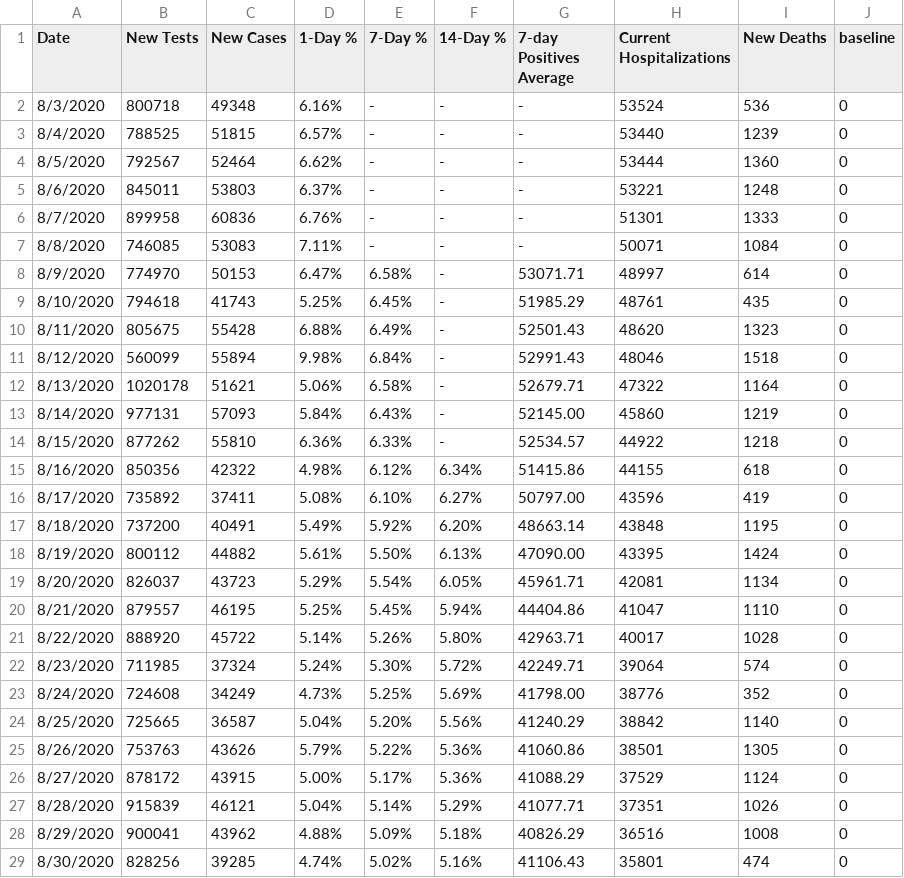
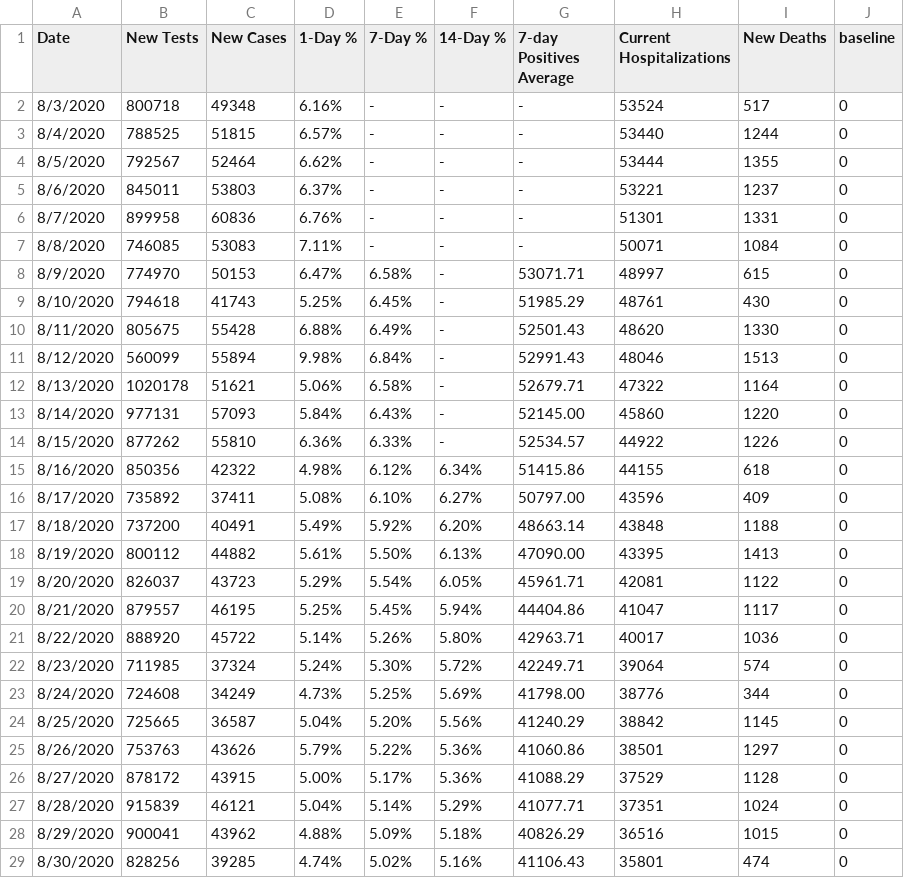
Before and after one commit to violettracker/nyutracker, a CSV file: dynamic/national_chdp.csv, drawn as a sheet; only a part is shown; the diff covers the shown part only.

```diff
--- a/dynamic/national_chdp.csv
+++ b/dynamic/national_chdp.csv
@@ -1,29 +1,29 @@
 Date,New Tests,New Cases,1-Day %,7-Day %,14-Day %,7-day Positives Average,Current Hospitalizations,New Deaths,baseline
-8/3/2020,800718,49348,6.16%,-,-,-,53524,536,0
-8/4/2020,788525,51815,6.57%,-,-,-,53440,1239,0
-8/5/2020,792567,52464,6.62%,-,-,-,53444,1360,0
-8/6/2020,845011,53803,6.37%,-,-,-,53221,1248,0
-8/7/2020,899958,60836,6.76%,-,-,-,51301,1333,0
+8/3/2020,800718,49348,6.16%,-,-,-,53524,517,0
+8/4/2020,788525,51815,6.57%,-,-,-,53440,1244,0
+8/5/2020,792567,52464,6.62%,-,-,-,53444,1355,0
+8/6/2020,845011,53803,6.37%,-,-,-,53221,1237,0
+8/7/2020,899958,60836,6.76%,-,-,-,51301,1331,0
 8/8/2020,746085,53083,7.11%,-,-,-,50071,1084,0
-8/9/2020,774970,50153,6.47%,6.58%,-,53071.71,48997,614,0
-8/10/2020,794618,41743,5.25%,6.45%,-,51985.29,48761,435,0
-8/11/2020,805675,55428,6.88%,6.49%,-,52501.43,48620,1323,0
-8/12/2020,560099,55894,9.98%,6.84%,-,52991.43,48046,1518,0
+8/9/2020,774970,50153,6.47%,6.58%,-,53071.71,48997,615,0
+8/10/2020,794618,41743,5.25%,6.45%,-,51985.29,48761,430,0
+8/11/2020,805675,55428,6.88%,6.49%,-,52501.43,48620,1330,0
+8/12/2020,560099,55894,9.98%,6.84%,-,52991.43,48046,1513,0
 8/13/2020,1020178,51621,5.06%,6.58%,-,52679.71,47322,1164,0
-8/14/2020,977131,57093,5.84%,6.43%,-,52145.00,45860,1219,0
-8/15/2020,877262,55810,6.36%,6.33%,-,52534.57,44922,1218,0
+8/14/2020,977131,57093,5.84%,6.43%,-,52145.00,45860,1220,0
+8/15/2020,877262,55810,6.36%,6.33%,-,52534.57,44922,1226,0
 8/16/2020,850356,42322,4.98%,6.12%,6.34%,51415.86,44155,618,0
-8/17/2020,735892,37411,5.08%,6.10%,6.27%,50797.00,43596,419,0
-8/18/2020,737200,40491,5.49%,5.92%,6.20%,48663.14,43848,1195,0
-8/19/2020,800112,44882,5.61%,5.50%,6.13%,47090.00,43395,1424,0
-8/20/2020,826037,43723,5.29%,5.54%,6.05%,45961.71,42081,1134,0
-8/21/2020,879557,46195,5.25%,5.45%,5.94%,44404.86,41047,1110,0
-8/22/2020,888920,45722,5.14%,5.26%,5.80%,42963.71,40017,1028,0
+8/17/2020,735892,37411,5.08%,6.10%,6.27%,50797.00,43596,409,0
+8/18/2020,737200,40491,5.49%,5.92%,6.20%,48663.14,43848,1188,0
+8/19/2020,800112,44882,5.61%,5.50%,6.13%,47090.00,43395,1413,0
+8/20/2020,826037,43723,5.29%,5.54%,6.05%,45961.71,42081,1122,0
+8/21/2020,879557,46195,5.25%,5.45%,5.94%,44404.86,41047,1117,0
+8/22/2020,888920,45722,5.14%,5.26%,5.80%,42963.71,40017,1036,0
 8/23/2020,711985,37324,5.24%,5.30%,5.72%,42249.71,39064,574,0
-8/24/2020,724608,34249,4.73%,5.25%,5.69%,41798.00,38776,352,0
-8/25/2020,725665,36587,5.04%,5.20%,5.56%,41240.29,38842,1140,0
-8/26/2020,753763,43626,5.79%,5.22%,5.36%,41060.86,38501,1305,0
-8/27/2020,878172,43915,5.00%,5.17%,5.36%,41088.29,37529,1124,0
-8/28/2020,915839,46121,5.04%,5.14%,5.29%,41077.71,37351,1026,0
-8/29/2020,900041,43962,4.88%,5.09%,5.18%,40826.29,36516,1008,0
+8/24/2020,724608,34249,4.73%,5.25%,5.69%,41798.00,38776,344,0
+8/25/2020,725665,36587,5.04%,5.20%,5.56%,41240.29,38842,1145,0
+8/26/2020,753763,43626,5.79%,5.22%,5.36%,41060.86,38501,1297,0
+8/27/2020,878172,43915,5.00%,5.17%,5.36%,41088.29,37529,1128,0
+8/28/2020,915839,46121,5.04%,5.14%,5.29%,41077.71,37351,1024,0
+8/29/2020,900041,43962,4.88%,5.09%,5.18%,40826.29,36516,1015,0
 8/30/2020,828256,39285,4.74%,5.02%,5.16%,41106.43,35801,474,0
```
Also changed, not shown: 1 added row and 105 edited cells elsewhere in this file, dynamic/national_summary.csv, dynamic/nys_chdp.csv, 1 other file.
